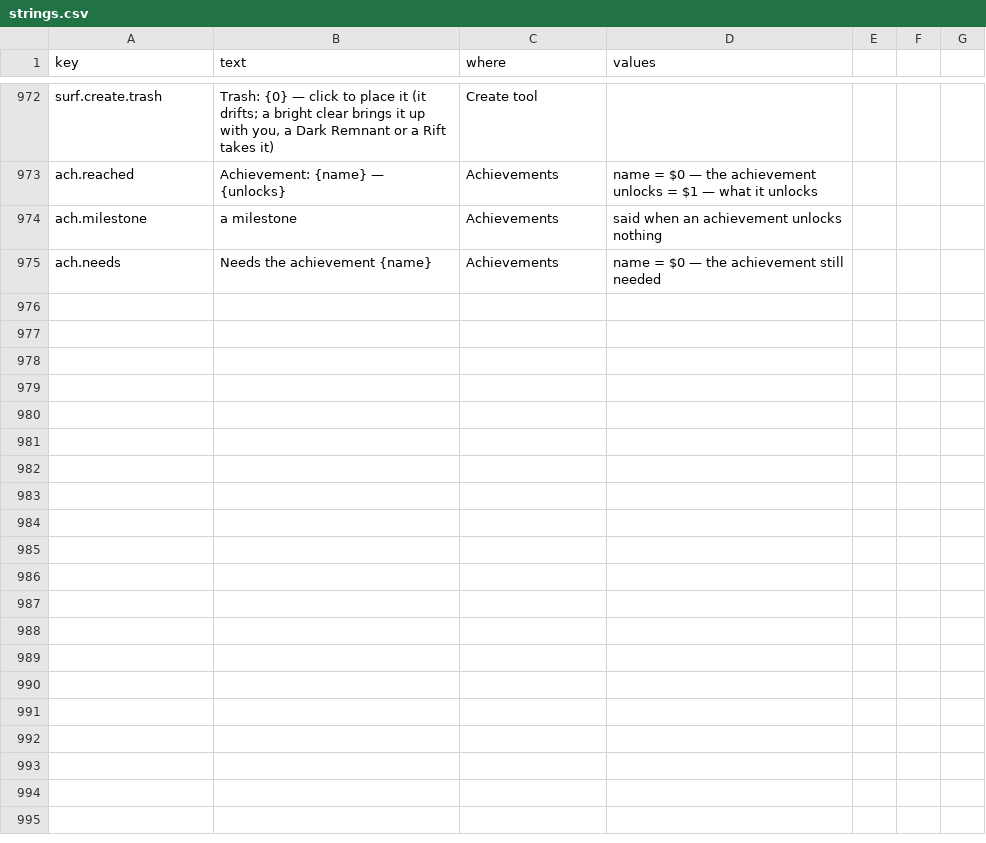
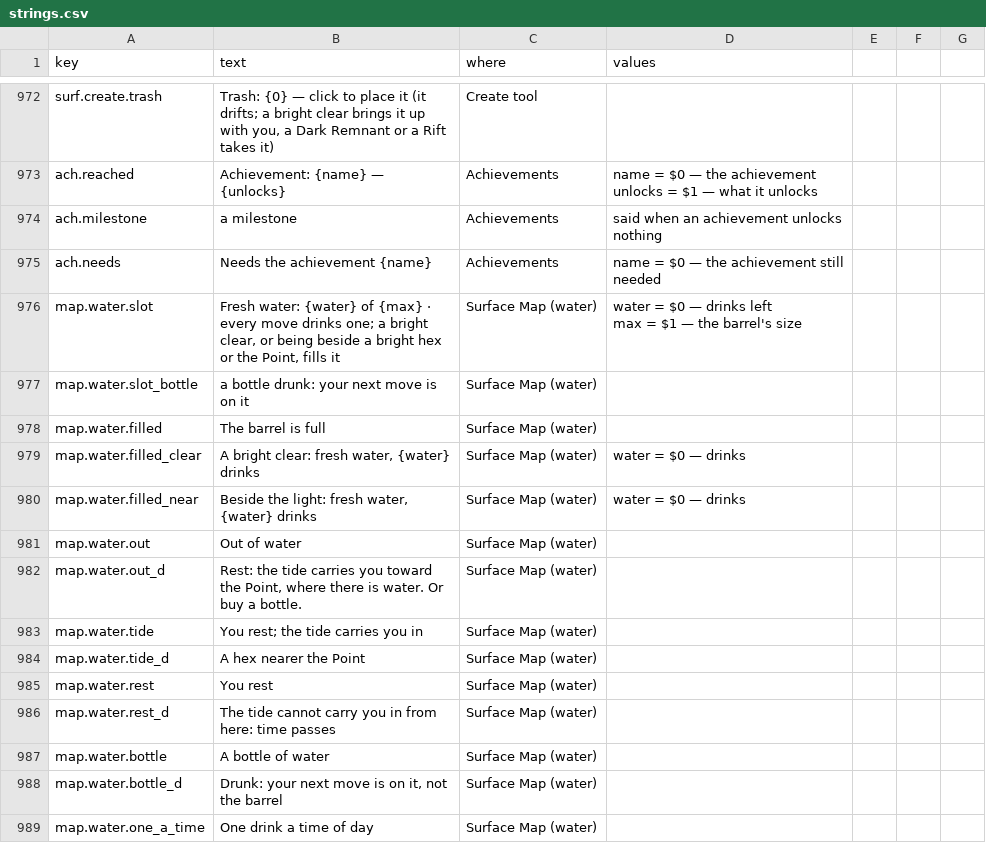
Before and after one commit to jamesmhoag/infinitelight, a CSV file: content/strings.csv, drawn as a sheet; only a part is shown, gaps mark what is left out; ↵ is a line break in a cell; the diff names each change by its address in the sheet, - before the commit and + after, or states it on an @@ line.

```diff
--- a/content/strings.csv
+++ b/content/strings.csv
+row 976: map.water.slot | Fresh water: {water} of {max} · every move drinks one; a bright clear, or being beside a bright hex or the Point, fills it | Surface Map (water) | water = $0 — drinks left ↵ max = $1 — the barrel's size
+row 977: map.water.slot_bottle | a bottle drunk: your next move is on it | Surface Map (water)
+row 978: map.water.filled | The barrel is full | Surface Map (water)
+row 979: map.water.filled_clear | A bright clear: fresh water, {water} drinks | Surface Map (water) | water = $0 — drinks
+row 980: map.water.filled_near | Beside the light: fresh water, {water} drinks | Surface Map (water) | water = $0 — drinks
+row 981: map.water.out | Out of water | Surface Map (water)
+row 982: map.water.out_d | Rest: the tide carries you toward the Point, where there is water. Or buy a bottle. | Surface Map (water)
+row 983: map.water.tide | You rest; the tide carries you in | Surface Map (water)
+row 984: map.water.tide_d | A hex nearer the Point | Surface Map (water)
+row 985: map.water.rest | You rest | Surface Map (water)
+row 986: map.water.rest_d | The tide cannot carry you in from here: time passes | Surface Map (water)
+row 987: map.water.bottle | A bottle of water | Surface Map (water)
+row 988: map.water.bottle_d | Drunk: your next move is on it, not the barrel | Surface Map (water)
+row 989: map.water.one_a_time | One drink a time of day | Surface Map (water)
```
Also changed, not shown: content/shop_items.csv, content/tuners.csv, 5 other files.
